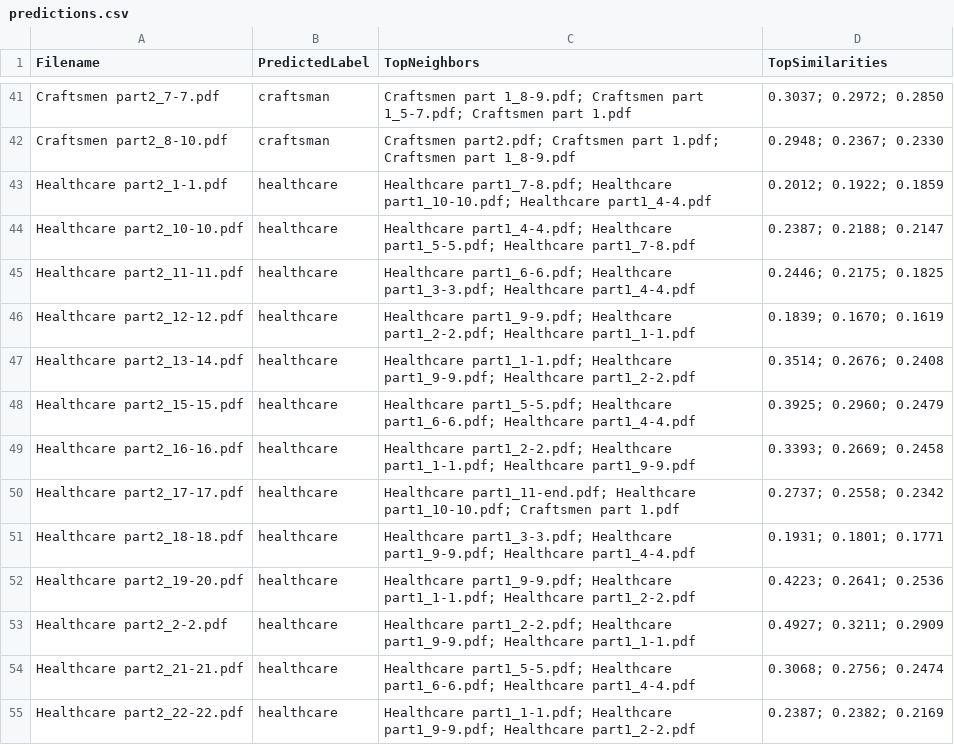
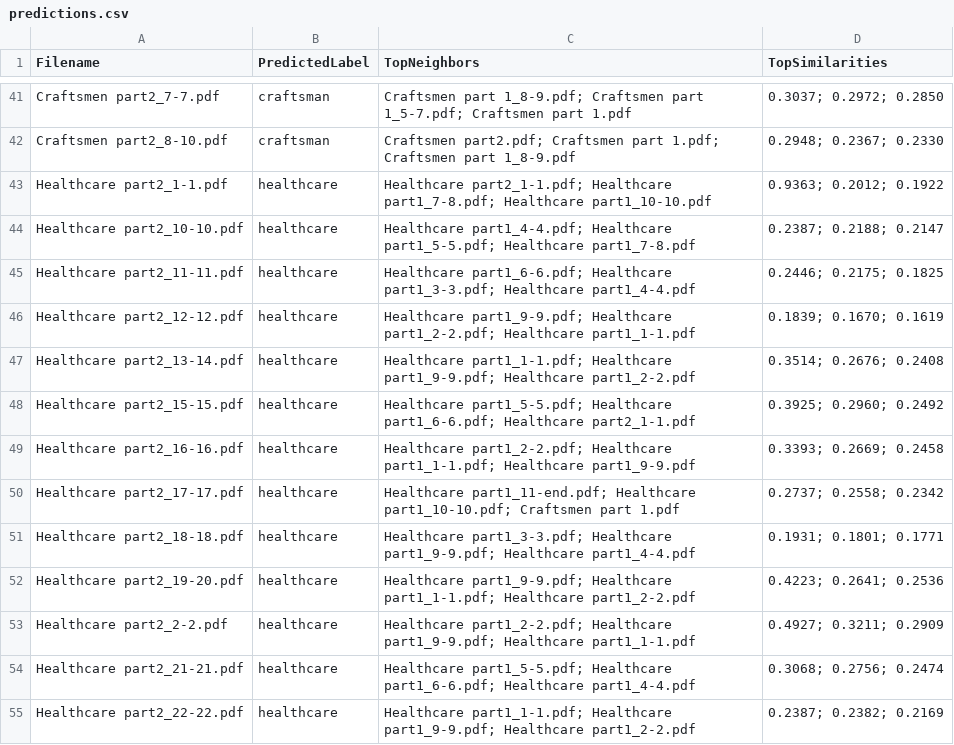
Before and after one commit to senthilmasters2024/InvoiceClassfierAppMVP, a CSV file: results/predictions.csv, drawn as a sheet; only a part is shown, gaps mark what is left out.

```diff
--- a/results/predictions.csv
+++ b/results/predictions.csv
@@ -42,3 +42,3 @@ Craftsmen part2_7-7.pdf,craftsman,Craftsmen part 1_8-9.pdf; Craftsmen part 1_5-7
 Craftsmen part2_8-10.pdf,craftsman,Craftsmen part2.pdf; Craftsmen part 1.pdf; Craftsmen part 1_8-9.pdf,0.2948; 0.2367; 0.2330
-Healthcare part2_1-1.pdf,healthcare,Healthcare part1_7-8.pdf; Healthcare part1_10-10.pdf; Healthcare part1_4-4.pdf,0.2012; 0.1922; 0.1859
+Healthcare part2_1-1.pdf,healthcare,Healthcare part2_1-1.pdf; Healthcare part1_7-8.pdf; Healthcare part1_10-10.pdf,0.9363; 0.2012; 0.1922
 Healthcare part2_10-10.pdf,healthcare,Healthcare part1_4-4.pdf; Healthcare part1_5-5.pdf; Healthcare part1_7-8.pdf,0.2387; 0.2188; 0.2147
@@ -47,3 +47,3 @@ Healthcare part2_12-12.pdf,healthcare,Healthcare part1_9-9.pdf; Healthcare part1
 Healthcare part2_13-14.pdf,healthcare,Healthcare part1_1-1.pdf; Healthcare part1_9-9.pdf; Healthcare part1_2-2.pdf,0.3514; 0.2676; 0.2408
-Healthcare part2_15-15.pdf,healthcare,Healthcare part1_5-5.pdf; Healthcare part1_6-6.pdf; Healthcare part1_4-4.pdf,0.3925; 0.2960; 0.2479
+Healthcare part2_15-15.pdf,healthcare,Healthcare part1_5-5.pdf; Healthcare part1_6-6.pdf; Healthcare part2_1-1.pdf,0.3925; 0.2960; 0.2492
 Healthcare part2_16-16.pdf,healthcare,Healthcare part1_2-2.pdf; Healthcare part1_1-1.pdf; Healthcare part1_9-9.pdf,0.3393; 0.2669; 0.2458
```
Also changed, not shown: 6 other files.
